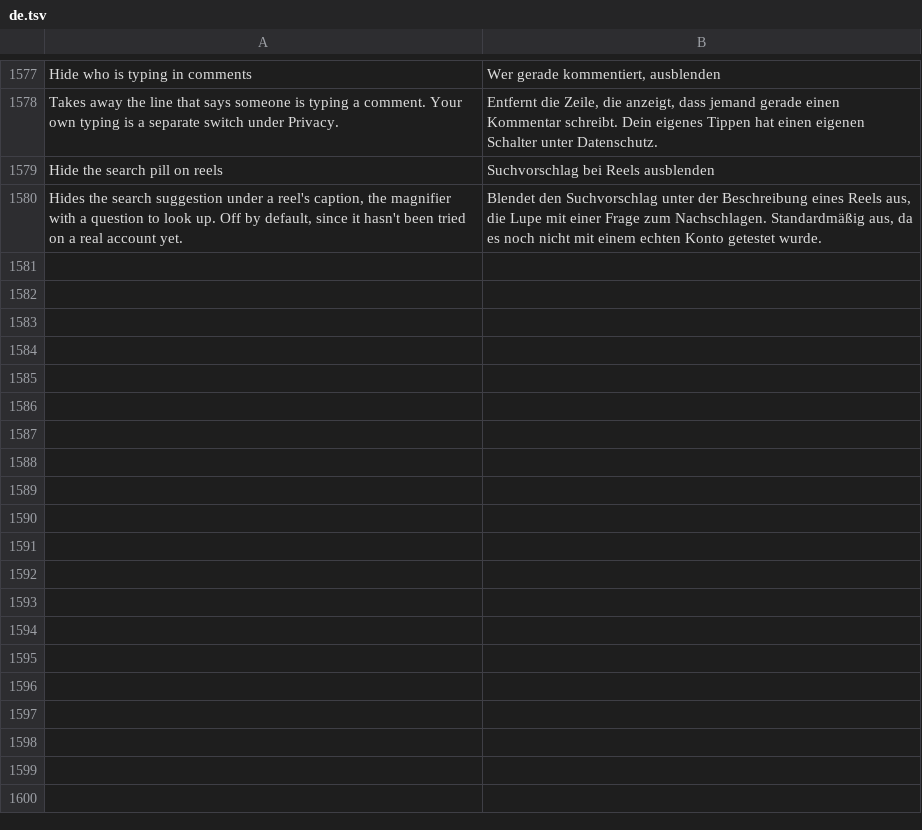
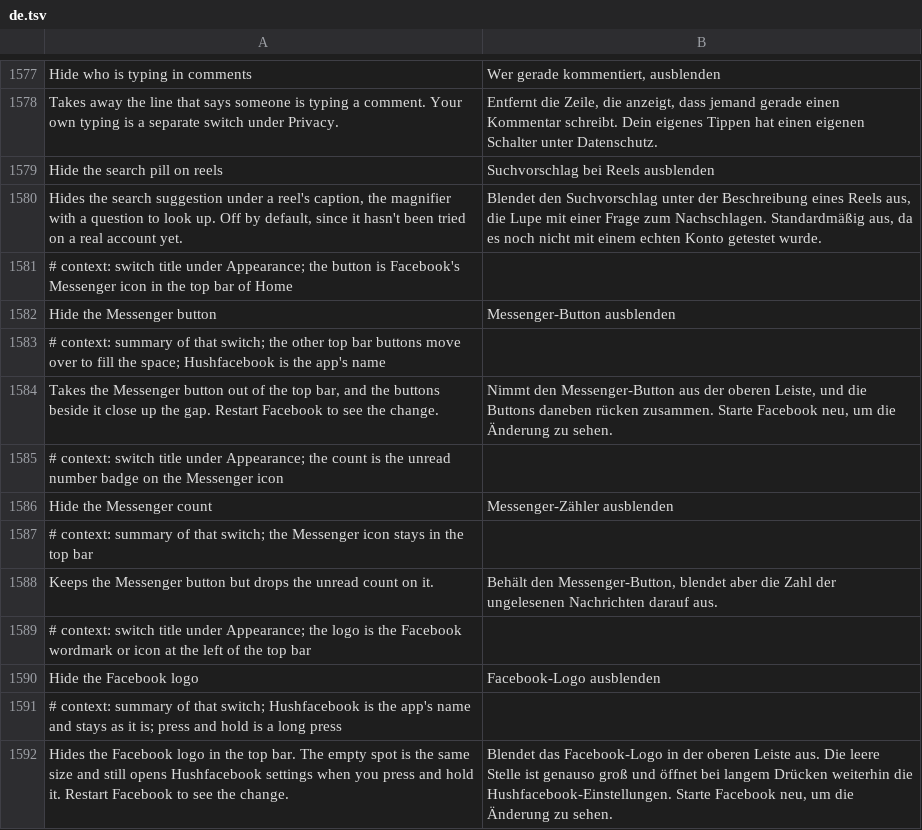
Before and after one commit to JhouHank/HushFacebook, a TSV file: extensions/shared/library/src/main/l10n/de.tsv, drawn as a sheet; only a part is shown, gaps mark what is left out.

```diff
--- a/extensions/shared/library/src/main/l10n/de.tsv
+++ b/extensions/shared/library/src/main/l10n/de.tsv
@@ -1580 +1580,13 @@ Hide the search pill on reels	Suchvorschlag bei Reels ausblenden
 Hides the search suggestion under a reel's caption, the magnifier with a question to look up. Off by default, since it hasn't been tried on a real account yet.	Blendet den Suchvorschlag unter der Beschreibung eines Reels aus, die Lupe mit einer Frage zum Nachschlagen. Standardmäßig aus, da es noch nicht mit einem echten Konto getestet wurde.
+# context: switch title under Appearance; the button is Facebook's Messenger icon in the top bar of Home
+Hide the Messenger button	Messenger-Button ausblenden
+# context: summary of that switch; the other top bar buttons move over to fill the space; Hushfacebook is the app's name
+Takes the Messenger button out of the top bar, and the buttons beside it close up the gap. Restart Facebook to see the change.	Nimmt den Messenger-Button aus der oberen Leiste, und die Buttons daneben rücken zusammen. Starte Facebook neu, um die Änderung zu sehen.
+# context: switch title under Appearance; the count is the unread number badge on the Messenger icon
+Hide the Messenger count	Messenger-Zähler ausblenden
+# context: summary of that switch; the Messenger icon stays in the top bar
+Keeps the Messenger button but drops the unread count on it.	Behält den Messenger-Button, blendet aber die Zahl der ungelesenen Nachrichten darauf aus.
+# context: switch title under Appearance; the logo is the Facebook wordmark or icon at the left of the top bar
+Hide the Facebook logo	Facebook-Logo ausblenden
+# context: summary of that switch; Hushfacebook is the app's name and stays as it is; press and hold is a long press
+Hides the Facebook logo in the top bar. The empty spot is the same size and still opens Hushfacebook settings when you press and hold it. Restart Facebook to see the change.	Blendet das Facebook-Logo in der oberen Leiste aus. Die leere Stelle ist genauso groß und öffnet bei langem Drücken weiterhin die Hushfacebook-Einstellungen. Starte Facebook neu, um die Änderung zu sehen.
```
Also changed, not shown: extensions/shared/library/src/main/l10n/es.tsv, extensions/shared/library/src/main/l10n/in.tsv, 18 other files.
